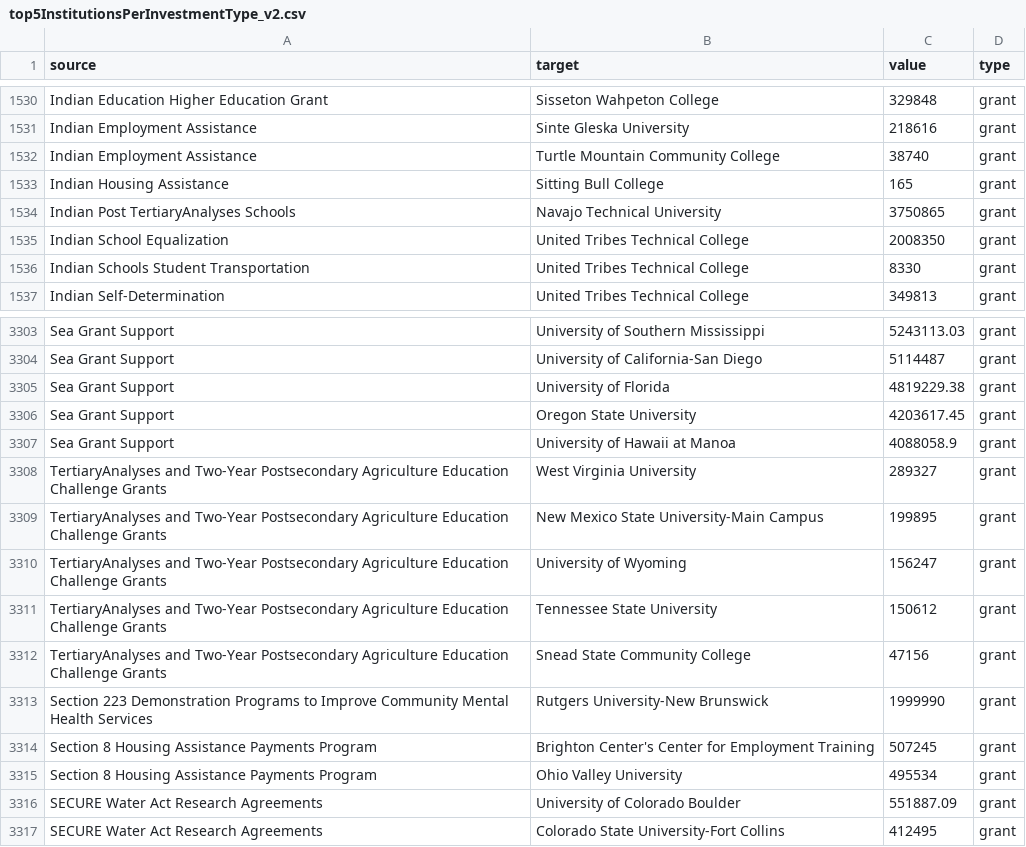
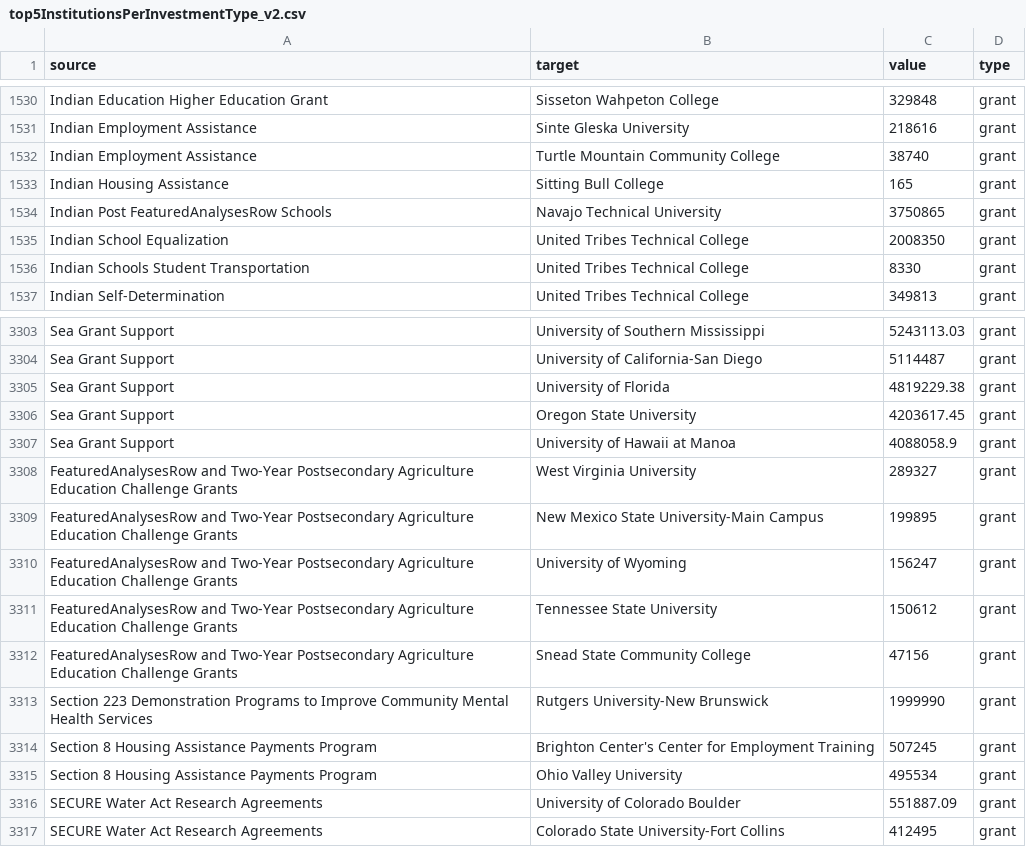
Before and after one commit to g4brielvs/datalab, a CSV file: src/data/colleges-and-universities/categories/top5InstitutionsPerInvestmentType_v2.csv, drawn as a sheet; only a part is shown, gaps mark what is left out.

Commit message:
formatting featured row

```diff
--- a/src/data/colleges-and-universities/categories/top5InstitutionsPerInvestmentType_v2.csv
+++ b/src/data/colleges-and-universities/categories/top5InstitutionsPerInvestmentType_v2.csv
@@ -1533,3 +1533,3 @@ Indian Employment Assistance,Turtle Mountain Community College,38740,grant
 Indian Housing Assistance,Sitting Bull College,165,grant
-Indian Post TertiaryAnalyses Schools,Navajo Technical University,3750865,grant
+Indian Post FeaturedAnalysesRow Schools,Navajo Technical University,3750865,grant
 Indian School Equalization ,United Tribes Technical College,2008350,grant
@@ -3307,7 +3307,7 @@ Sea Grant Support,Oregon State University,4203617.45,grant
 Sea Grant Support,University of Hawaii at Manoa,4088058.9,grant
-TertiaryAnalyses and Two-Year Postsecondary Agriculture Education Challenge Grants,West Virginia University,289327,grant
-TertiaryAnalyses and Two-Year Postsecondary Agriculture Education Challenge Grants,New Mexico State University-Main Campus,199895,grant
-TertiaryAnalyses and Two-Year Postsecondary Agriculture Education Challenge Grants,University of Wyoming,156247,grant
-TertiaryAnalyses and Two-Year Postsecondary Agriculture Education Challenge Grants,Tennessee State University,150612,grant
-TertiaryAnalyses and Two-Year Postsecondary Agriculture Education Challenge Grants,Snead State Community College,47156,grant
+FeaturedAnalysesRow and Two-Year Postsecondary Agriculture Education Challenge Grants,West Virginia University,289327,grant
+FeaturedAnalysesRow and Two-Year Postsecondary Agriculture Education Challenge Grants,New Mexico State University-Main Campus,199895,grant
+FeaturedAnalysesRow and Two-Year Postsecondary Agriculture Education Challenge Grants,University of Wyoming,156247,grant
+FeaturedAnalysesRow and Two-Year Postsecondary Agriculture Education Challenge Grants,Tennessee State University,150612,grant
+FeaturedAnalysesRow and Two-Year Postsecondary Agriculture Education Challenge Grants,Snead State Community College,47156,grant
 Section 223 Demonstration Programs to Improve Community Mental Health Services,Rutgers University-New Brunswick,1999990,grant
```
Also changed, not shown: src/data/colleges-and-universities/categories/top5AgenciesPerInvestmentType_v2.csv, src/data/colleges-and-universities/categories/top5AgenciesPerInvestmentType_v3.csv, 15 other files.
